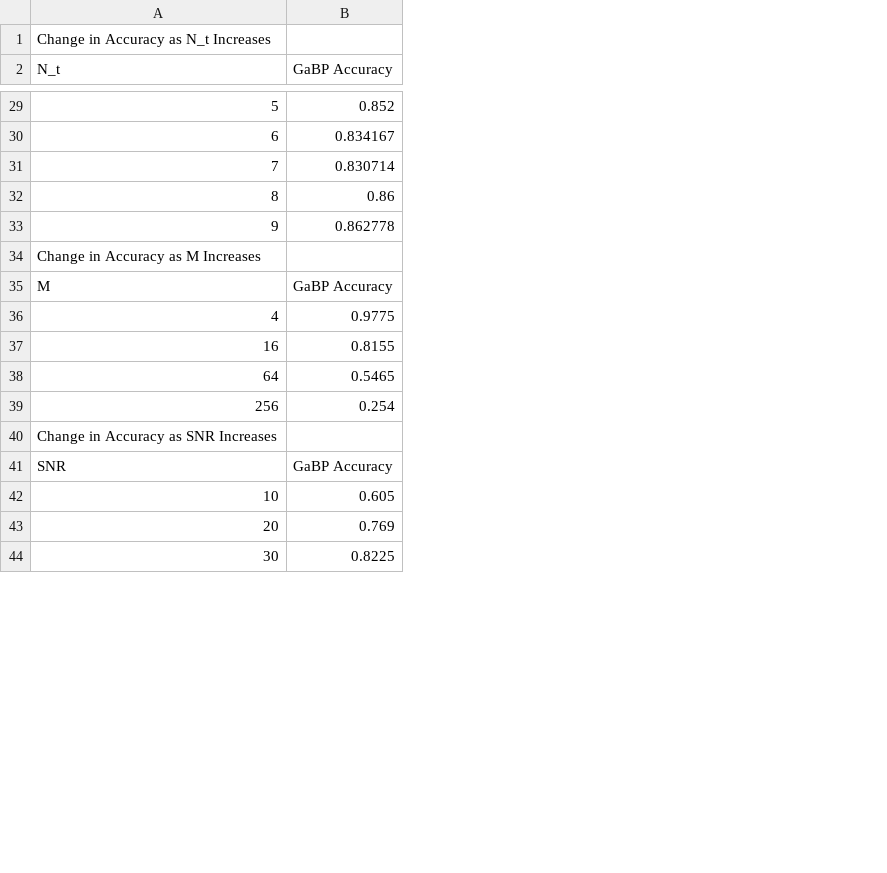
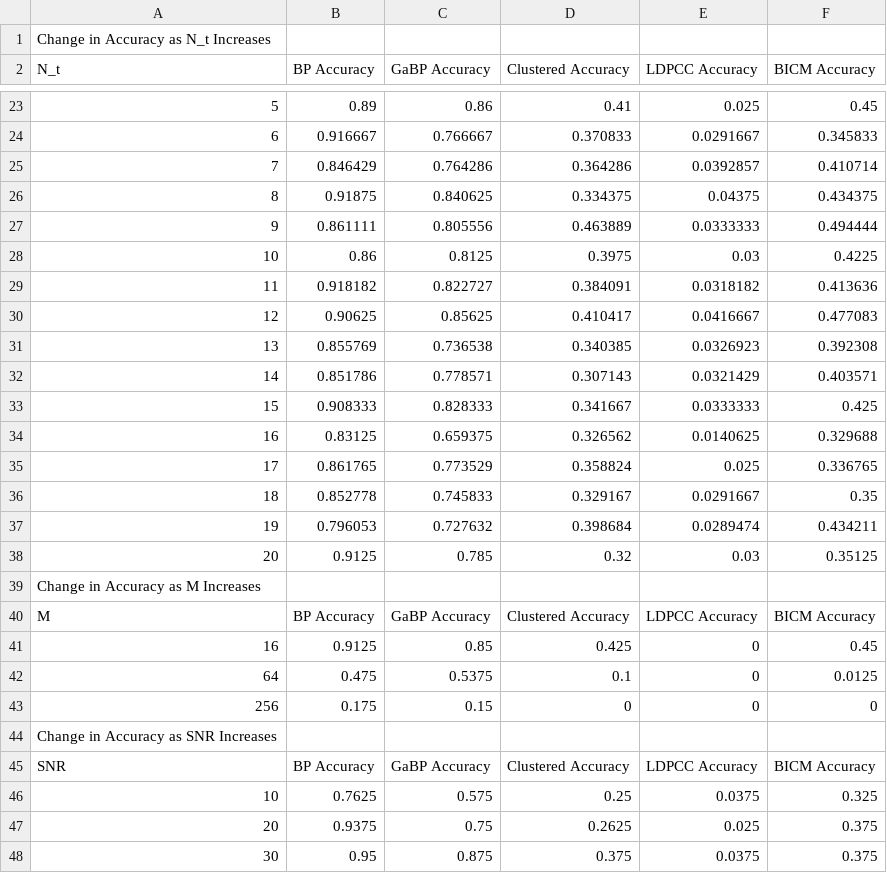
Before and after one commit to AlexandreXIX/Iterative_MIMO_Project, a CSV file: decoder_accuracy.csv, drawn as a sheet; only a part is shown, gaps mark what is left out; removed rows and columns are numbered as before the commit, all else as after; the diff covers the shown part only; the diff names each change by its address in the sheet, - before the commit and + after, or states it on an @@ line.

```diff
--- a/decoder_accuracy.csv
+++ b/decoder_accuracy.csv
+column B (BP Accuracy), rows 23-27: 0.89 | 0.916667 | 0.846429 | 0.91875 | 0.861111; rows 40-48: BP Accuracy | 0.9125 | 0.475 | 0.175 |  | BP Accuracy | 0.7625 | 0.9375 | 0.95
+column D (Clustered Accuracy), rows 23-27: 0.41 | 0.370833 | 0.364286 | 0.334375 | 0.463889; rows 40-48: Clustered Accuracy | 0.425 | 0.1 | 0 |  | Clustered Accuracy | 0.25 | 0.2625 | 0.375
+column E (LDPCC Accuracy), rows 23-27: 0.025 | 0.0291667 | 0.0392857 | 0.04375 | 0.0333333; rows 40-48: LDPCC Accuracy | 0 | 0 | 0 |  | LDPCC Accuracy | 0.0375 | 0.025 | 0.0375
+column F (BICM Accuracy), rows 23-27: 0.45 | 0.345833 | 0.410714 | 0.434375 | 0.494444; rows 40-48: BICM Accuracy | 0.45 | 0.0125 | 0 |  | BICM Accuracy | 0.325 | 0.375 | 0.375
-C23 (GaBP Accuracy): 0.852
+C23 (GaBP Accuracy): 0.86
-C24 (GaBP Accuracy): 0.834167
+C24 (GaBP Accuracy): 0.766667
-C25 (GaBP Accuracy): 0.830714
+C25 (GaBP Accuracy): 0.764286
-C26 (GaBP Accuracy): 0.86
+C26 (GaBP Accuracy): 0.840625
-C27 (GaBP Accuracy): 0.862778
+C27 (GaBP Accuracy): 0.805556
+row 28: 10 | 0.86 | 0.8125 | 0.3975 | 0.03 | 0.4225
+row 29: 11 | 0.918182 | 0.822727 | 0.384091 | 0.0318182 | 0.413636
+row 30: 12 | 0.90625 | 0.85625 | 0.410417 | 0.0416667 | 0.477083
+row 31: 13 | 0.855769 | 0.736538 | 0.340385 | 0.0326923 | 0.392308
+row 32: 14 | 0.851786 | 0.778571 | 0.307143 | 0.0321429 | 0.403571
+row 33: 15 | 0.908333 | 0.828333 | 0.341667 | 0.0333333 | 0.425
+row 34: 16 | 0.83125 | 0.659375 | 0.326562 | 0.0140625 | 0.329688
+row 35: 17 | 0.861765 | 0.773529 | 0.358824 | 0.025 | 0.336765
+row 36: 18 | 0.852778 | 0.745833 | 0.329167 | 0.0291667 | 0.35
+row 37: 19 | 0.796053 | 0.727632 | 0.398684 | 0.0289474 | 0.434211
+row 38: 20 | 0.9125 | 0.785 | 0.32 | 0.03 | 0.35125
-row 36: 4 | 0.9775
-C41 (GaBP Accuracy): 0.8155
+C41 (GaBP Accuracy): 0.85
-C42 (GaBP Accuracy): 0.5465
+C42 (GaBP Accuracy): 0.5375
-C43 (GaBP Accuracy): 0.254
+C43 (GaBP Accuracy): 0.15
-C46 (GaBP Accuracy): 0.605
+C46 (GaBP Accuracy): 0.575
-C47 (GaBP Accuracy): 0.769
+C47 (GaBP Accuracy): 0.75
-C48 (GaBP Accuracy): 0.8225
+C48 (GaBP Accuracy): 0.875
```
Also changed, not shown: 1 added row, 13 removed rows and 12 edited cells elsewhere in this file, 1 other file.
